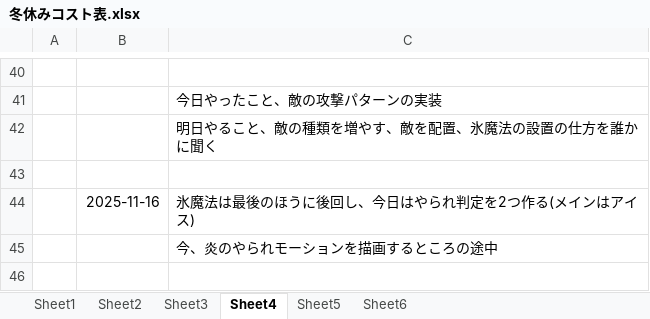
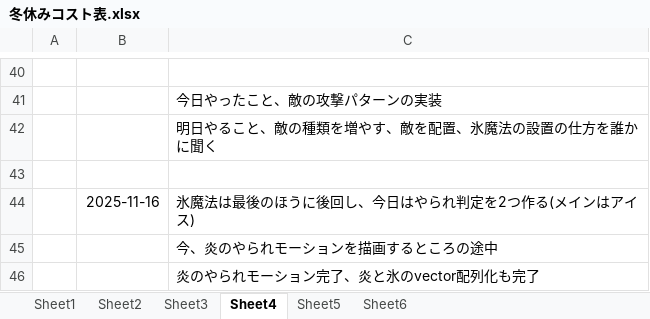
Before and after one commit to hir4rin/2025_winter, an Excel workbook: 冬休みコスト表.xlsx, sheet Sheet4, drawn as a sheet; only a part is shown, gaps mark what is left out; values as stored, in another font and other column widths than the file's, no borders; the diff names each change by its address in the sheet, - before the commit and + after, or states it on an @@ line.

```diff
--- a/冬休みコスト表.xlsx (sheet Sheet4)
+++ b/冬休みコスト表.xlsx (sheet Sheet4)
+row 46:  |  | 炎のやられモーション完了、炎と氷のvector配列化も完了
```
Also changed, not shown: 5 other files.
